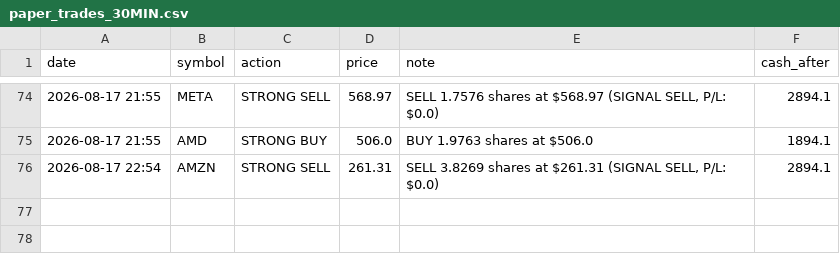
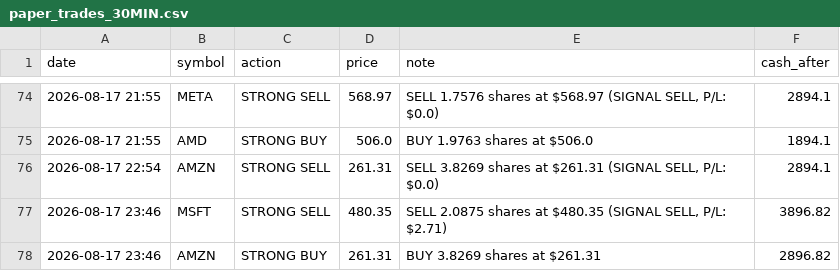
Before and after one commit to apolodario-rgb/trading-signal-app, a CSV file: paper_trades_30MIN.csv, drawn as a sheet; only a part is shown, gaps mark what is left out; the diff names each change by its address in the sheet, - before the commit and + after, or states it on an @@ line.

```diff
--- a/paper_trades_30MIN.csv
+++ b/paper_trades_30MIN.csv
+row 77: 2026-08-17 23:46 | MSFT | STRONG SELL | 480.35 | SELL 2.0875 shares at $480.35 (SIGNAL SELL, P/L: $2.71) | 3896.82
+row 78: 2026-08-17 23:46 | AMZN | STRONG BUY | 261.31 | BUY 3.8269 shares at $261.31 | 2896.82
```
Also changed, not shown: portfolio_history_30MIN.csv, signal_log_30MIN.csv, 1 other file.
